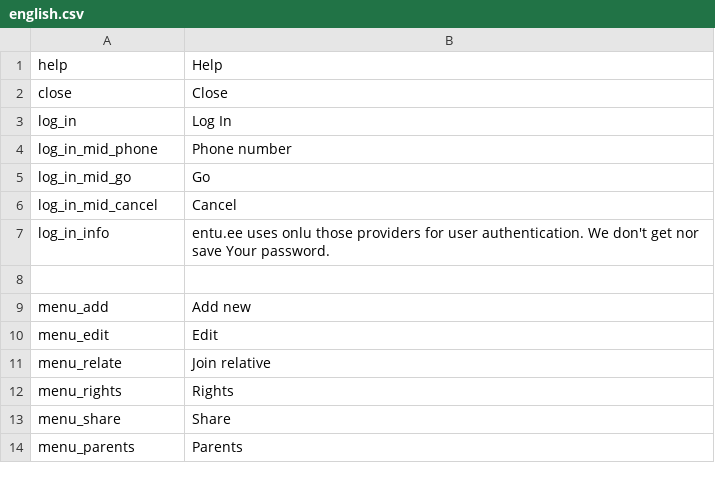
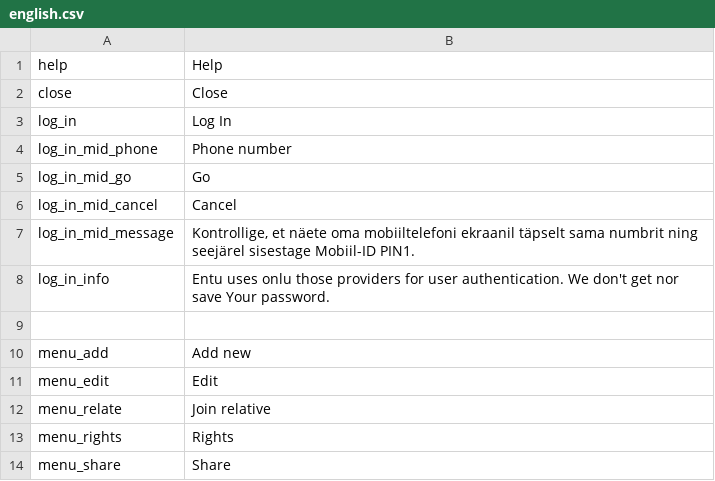
Before and after one commit to entu/entu, a CSV file: translation/english.csv, drawn as a sheet; only a part is shown; the shorter side is filled out with more unchanged rows.

```diff
--- a/translation/english.csv
+++ b/translation/english.csv
@@ -6,3 +6,4 @@ log_in_mid_go,Go
 log_in_mid_cancel,Cancel
-log_in_info,entu.ee uses onlu those providers for user authentication. We don't get nor save Your password.
+log_in_mid_message,"Kontrollige, et näete oma mobiiltelefoni ekraanil täpselt sama numbrit ning seejärel sisestage Mobiil-ID PIN1."
+log_in_info,Entu uses onlu those providers for user authentication. We don't get nor save Your password.
 
```
Also changed, not shown: translation/estonian.csv, 3 other files.
